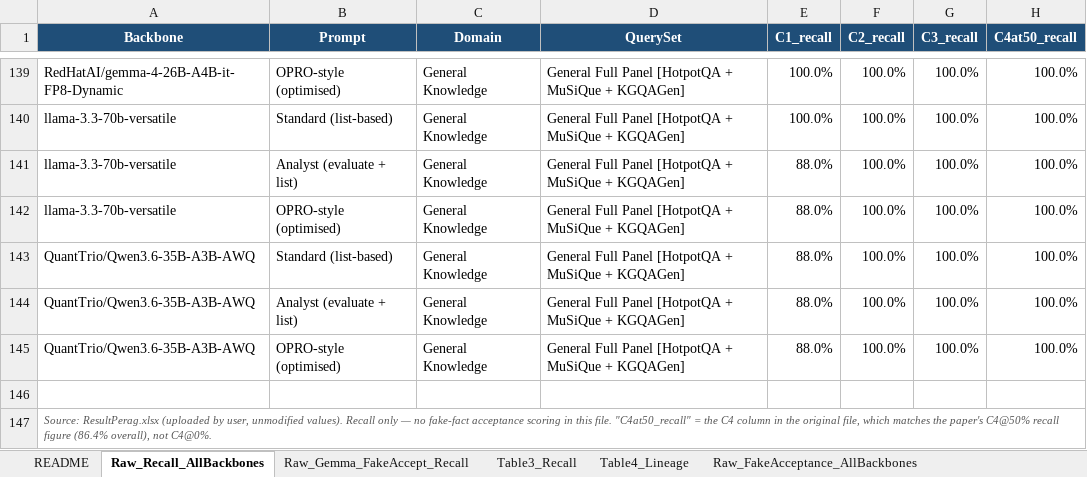
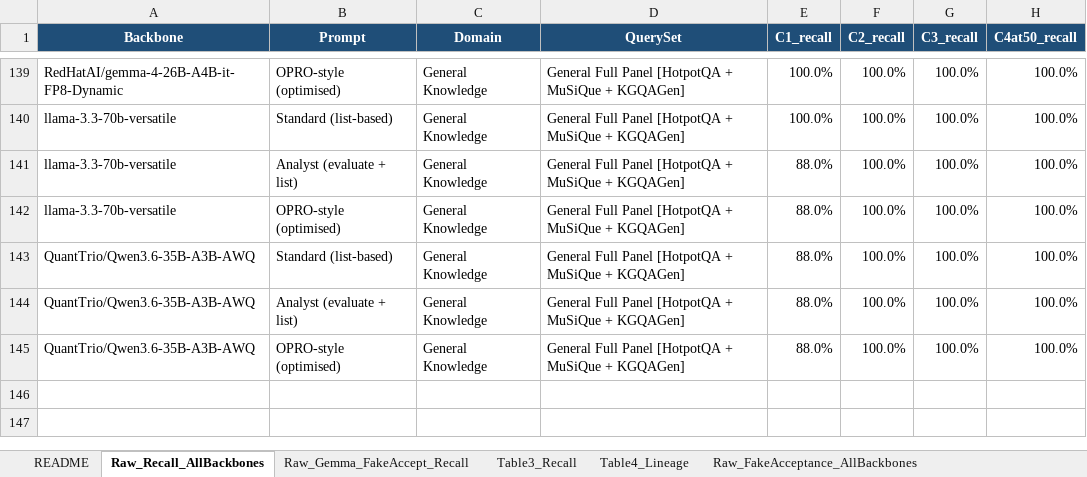
Before and after one commit to ZubariaForthAcc/PERAGv1, an Excel workbook: PERAG_Results.xlsx, sheet Raw_Recall_AllBackbones, drawn as a sheet; only a part is shown, gaps mark what is left out; values as stored, in another font and other column widths than the file's, no borders; the diff names each change by its address in the sheet, - before the commit and + after, or states it on an @@ line.

Commit message:
result aded

```diff
--- a/PERAG_Results.xlsx (sheet Raw_Recall_AllBackbones)
+++ b/PERAG_Results.xlsx (sheet Raw_Recall_AllBackbones)
-row 146: (empty)
-row 147: Source: ResultPerag.xlsx (uploaded by user, unmodified values). Recall only — no fake-fact acceptance scoring in this file. "C4at50_recall" = the C4 column in the original file, which matches the paper's C4@50% recall figure (86.4% overall), not C4@0%.
```
Also changed, not shown: sheet Raw_Gemma_FakeAccept_Recall, sheet Raw_FakeAcceptance_AllBackbones, 1 other file.
